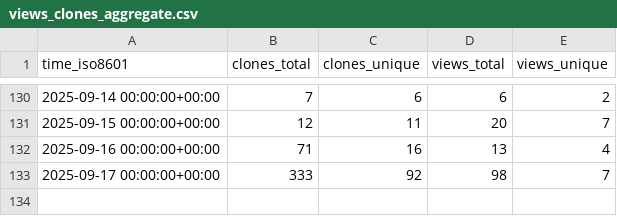
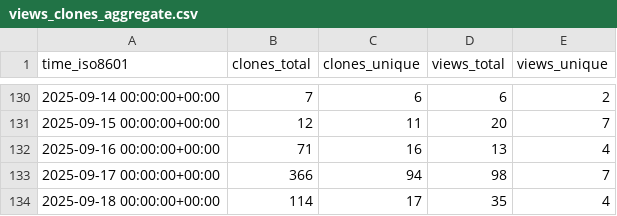
Before and after one commit to thorek1/MacroModelling.jl, a CSV file: thorek1/MacroModelling.jl/ghrs-data/views_clones_aggregate.csv, drawn as a sheet; only a part is shown, gaps mark what is left out.

```diff
--- a/thorek1/MacroModelling.jl/ghrs-data/views_clones_aggregate.csv
+++ b/thorek1/MacroModelling.jl/ghrs-data/views_clones_aggregate.csv
@@ -132,2 +132,3 @@ time_iso8601,clones_total,clones_unique,views_total,views_unique
 2025-09-16 00:00:00+00:00,71,16,13,4
-2025-09-17 00:00:00+00:00,333,92,98,7
+2025-09-17 00:00:00+00:00,366,94,98,7
+2025-09-18 00:00:00+00:00,114,17,35,4
```
Also changed, not shown: 1 other file.
